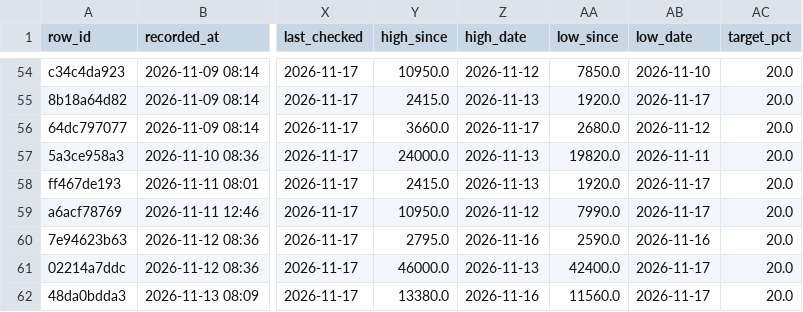
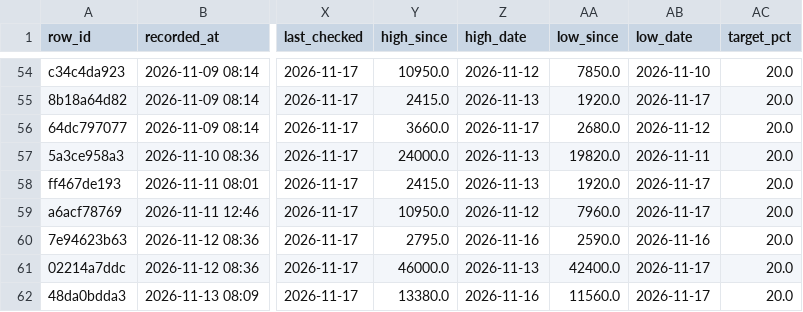
Before and after one commit to BING00179/bing-bing, a CSV file: trading-system/data/livetest.csv, drawn as a sheet; only a part is shown, gaps mark what is left out; the diff names each change by its address in the sheet, - before the commit and + after, or states it on an @@ line.

```diff
--- a/trading-system/data/livetest.csv
+++ b/trading-system/data/livetest.csv
-AA59 (low_since): 7990.0
+AA59 (low_since): 7960.0
```
